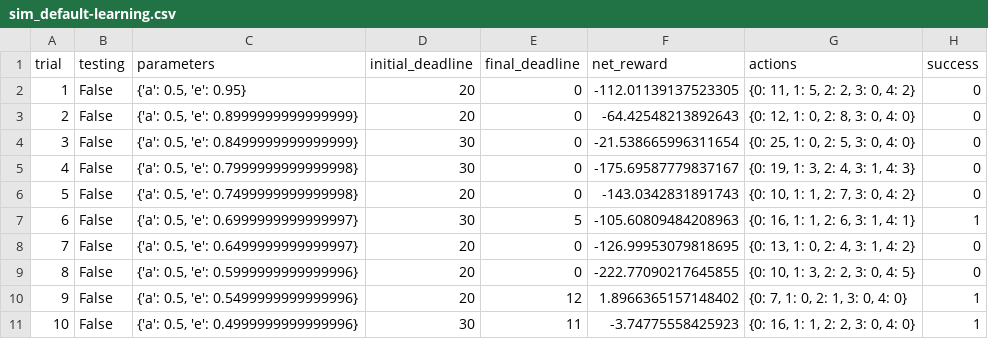
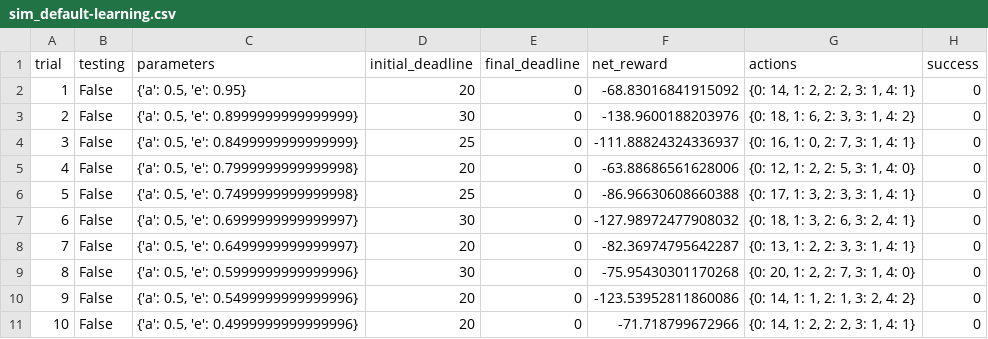
Before and after one commit to ginberg/smartcab, a CSV file: logs/sim_default-learning.csv, drawn as a sheet; only a part is shown; the diff covers the shown part only.

```diff
--- a/logs/sim_default-learning.csv
+++ b/logs/sim_default-learning.csv
@@ -1,11 +1,11 @@
 trial,testing,parameters,initial_deadline,final_deadline,net_reward,actions,success
-1,False,"{'a': 0.5, 'e': 0.95}",20,0,-112.01139137523305,"{0: 11, 1: 5, 2: 2, 3: 0, 4: 2}",0
-2,False,"{'a': 0.5, 'e': 0.8999999999999999}",20,0,-64.42548213892643,"{0: 12, 1: 0, 2: 8, 3: 0, 4: 0}",0
-3,False,"{'a': 0.5, 'e': 0.8499999999999999}",30,0,-21.538665996311654,"{0: 25, 1: 0, 2: 5, 3: 0, 4: 0}",0
-4,False,"{'a': 0.5, 'e': 0.7999999999999998}",30,0,-175.69587779837167,"{0: 19, 1: 3, 2: 4, 3: 1, 4: 3}",0
-5,False,"{'a': 0.5, 'e': 0.7499999999999998}",20,0,-143.0342831891743,"{0: 10, 1: 1, 2: 7, 3: 0, 4: 2}",0
-6,False,"{'a': 0.5, 'e': 0.6999999999999997}",30,5,-105.60809484208963,"{0: 16, 1: 1, 2: 6, 3: 1, 4: 1}",1
-7,False,"{'a': 0.5, 'e': 0.6499999999999997}",20,0,-126.99953079818695,"{0: 13, 1: 0, 2: 4, 3: 1, 4: 2}",0
-8,False,"{'a': 0.5, 'e': 0.5999999999999996}",20,0,-222.77090217645855,"{0: 10, 1: 3, 2: 2, 3: 0, 4: 5}",0
-9,False,"{'a': 0.5, 'e': 0.5499999999999996}",20,12,1.8966365157148402,"{0: 7, 1: 0, 2: 1, 3: 0, 4: 0}",1
-10,False,"{'a': 0.5, 'e': 0.4999999999999996}",30,11,-3.74775558425923,"{0: 16, 1: 1, 2: 2, 3: 0, 4: 0}",1
+1,False,"{'a': 0.5, 'e': 0.95}",20,0,-68.83016841915092,"{0: 14, 1: 2, 2: 2, 3: 1, 4: 1}",0
+2,False,"{'a': 0.5, 'e': 0.8999999999999999}",30,0,-138.9600188203976,"{0: 18, 1: 6, 2: 3, 3: 1, 4: 2}",0
+3,False,"{'a': 0.5, 'e': 0.8499999999999999}",25,0,-111.88824324336937,"{0: 16, 1: 0, 2: 7, 3: 1, 4: 1}",0
+4,False,"{'a': 0.5, 'e': 0.7999999999999998}",20,0,-63.88686561628006,"{0: 12, 1: 2, 2: 5, 3: 1, 4: 0}",0
+5,False,"{'a': 0.5, 'e': 0.7499999999999998}",25,0,-86.96630608660388,"{0: 17, 1: 3, 2: 3, 3: 1, 4: 1}",0
+6,False,"{'a': 0.5, 'e': 0.6999999999999997}",30,0,-127.98972477908032,"{0: 18, 1: 3, 2: 6, 3: 2, 4: 1}",0
+7,False,"{'a': 0.5, 'e': 0.6499999999999997}",20,0,-82.36974795642287,"{0: 13, 1: 2, 2: 3, 3: 1, 4: 1}",0
+8,False,"{'a': 0.5, 'e': 0.5999999999999996}",30,0,-75.95430301170268,"{0: 20, 1: 2, 2: 7, 3: 1, 4: 0}",0
+9,False,"{'a': 0.5, 'e': 0.5499999999999996}",20,0,-123.53952811860086,"{0: 14, 1: 1, 2: 1, 3: 2, 4: 2}",0
+10,False,"{'a': 0.5, 'e': 0.4999999999999996}",20,0,-71.718799672966,"{0: 14, 1: 2, 2: 2, 3: 1, 4: 1}",0
```
Also changed, not shown: 78 edited cells elsewhere in this file, logs/sim_improved-learning.csv, 4 other files.
